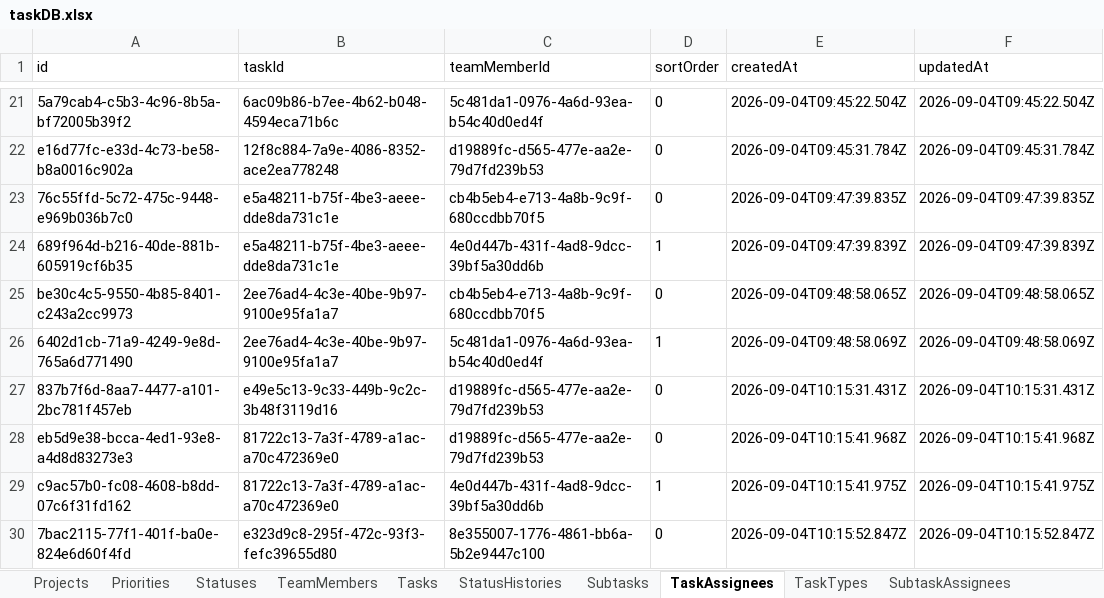
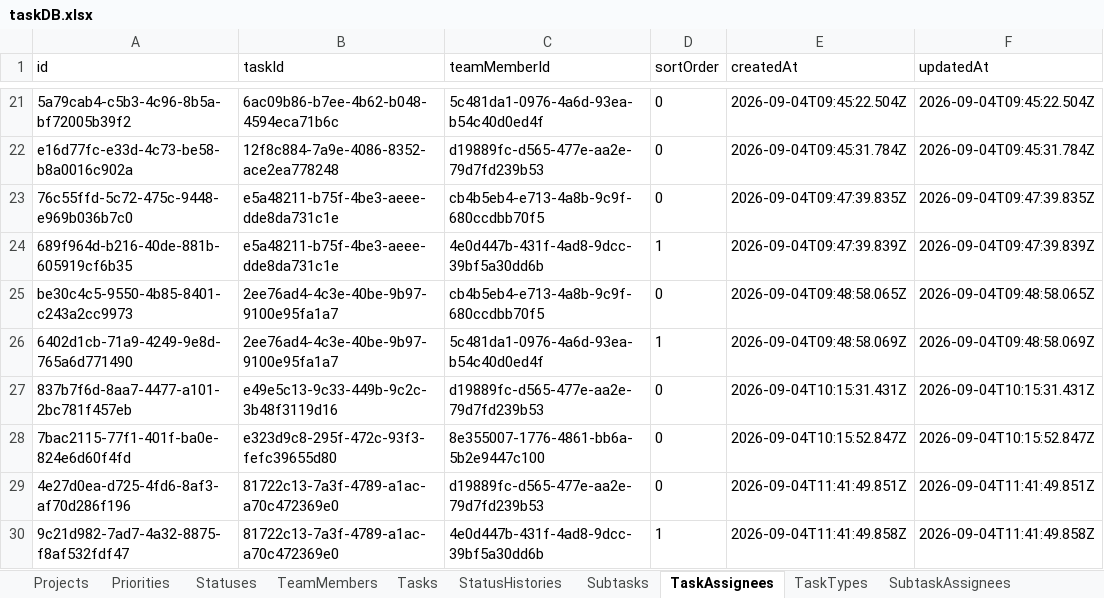
Before and after one commit to Gun247/task-manage, an Excel workbook: data/taskDB.xlsx, sheet TaskAssignees, drawn as a sheet; only a part is shown, gaps mark what is left out; values as stored, in another font and other column widths than the file's, no borders; removed rows and columns are numbered as before the commit, all else as after; the diff names each change by its address in the sheet, - before the commit and + after, or states it on an @@ line.

Commit message:
feat: enhance task management with inline assignee editing and calendar view improvements
- Added inline editing for team member assignments in the task list view.
- Introduced a new `InlineAssigneePicker` component for better assignee management.
- Updated task calendar view to display UAT and PRD timelines with visual indicators.
- Refactored task filtering logic to show tasks based on specific dates.
- Enhanced settings dialog to support editing team member details.

```diff
--- a/data/taskDB.xlsx (sheet TaskAssignees)
+++ b/data/taskDB.xlsx (sheet TaskAssignees)
-row 28: eb5d9e38-bcca-4ed1-93e8-a4d8d83273e3 | 81722c13-7a3f-4789-a1ac-a70c472369e0 | d19889fc-d565-477e-aa2e-79d7fd239b53 | 0 | 2026-09-04T10:15:41.968Z | 2026-09-04T10:15:41.968Z
-row 29: c9ac57b0-fc08-4608-b8dd-07c6f31fd162 | 81722c13-7a3f-4789-a1ac-a70c472369e0 | 4e0d447b-431f-4ad8-9dcc-39bf5a30dd6b | 1 | 2026-09-04T10:15:41.975Z | 2026-09-04T10:15:41.975Z
+row 29: 4e27d0ea-d725-4fd6-8af3-af70d286f196 | 81722c13-7a3f-4789-a1ac-a70c472369e0 | d19889fc-d565-477e-aa2e-79d7fd239b53 | 0 | 2026-09-04T11:41:49.851Z | 2026-09-04T11:41:49.851Z
+row 30: 9c21d982-7ad7-4a32-8875-f8af532fdf47 | 81722c13-7a3f-4789-a1ac-a70c472369e0 | 4e0d447b-431f-4ad8-9dcc-39bf5a30dd6b | 1 | 2026-09-04T11:41:49.858Z | 2026-09-04T11:41:49.858Z
```
Also changed, not shown: sheet SubtaskAssignees, sheet StatusHistories, sheet TeamMembers, sheet Statuses, sheet Tasks, sheet Subtasks, 5 other files.
